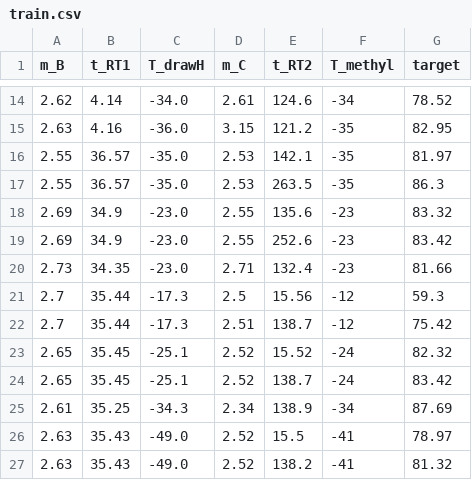
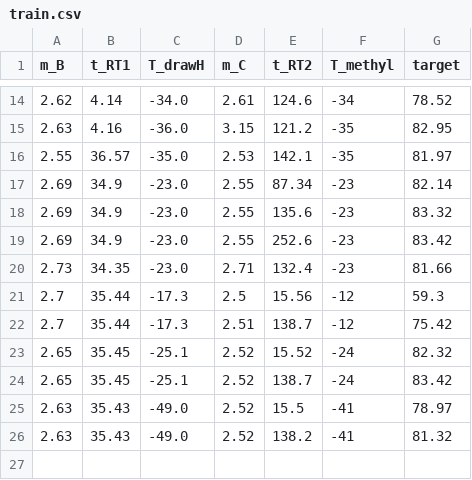
Before and after one commit to zhaisilong/flow, a CSV file: data/yield/train.csv, drawn as a sheet; only a part is shown, gaps mark what is left out; removed rows and columns are numbered as before the commit, all else as after; the diff names each change by its address in the sheet, - before the commit and + after, or states it on an @@ line.

```diff
--- a/data/yield/train.csv
+++ b/data/yield/train.csv
-row 17: 2.55 | 36.57 | -35.0 | 2.53 | 263.5 | -35 | 86.3
+row 17: 2.69 | 34.9 | -23.0 | 2.55 | 87.34 | -23 | 82.14
-row 25: 2.61 | 35.25 | -34.3 | 2.34 | 138.9 | -34 | 87.69
```
Also changed, not shown: data/flow.csv, data/moo/test.csv, 13 other files.
